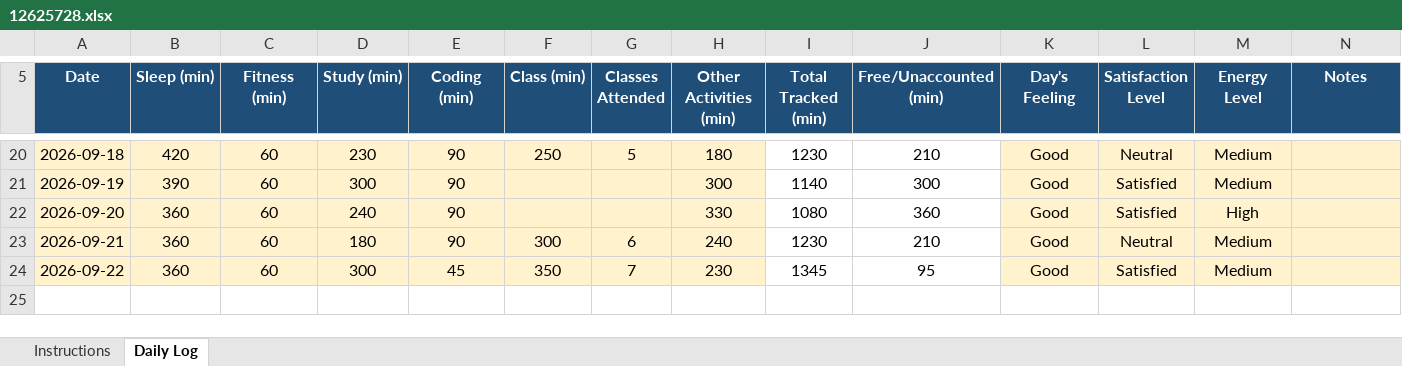
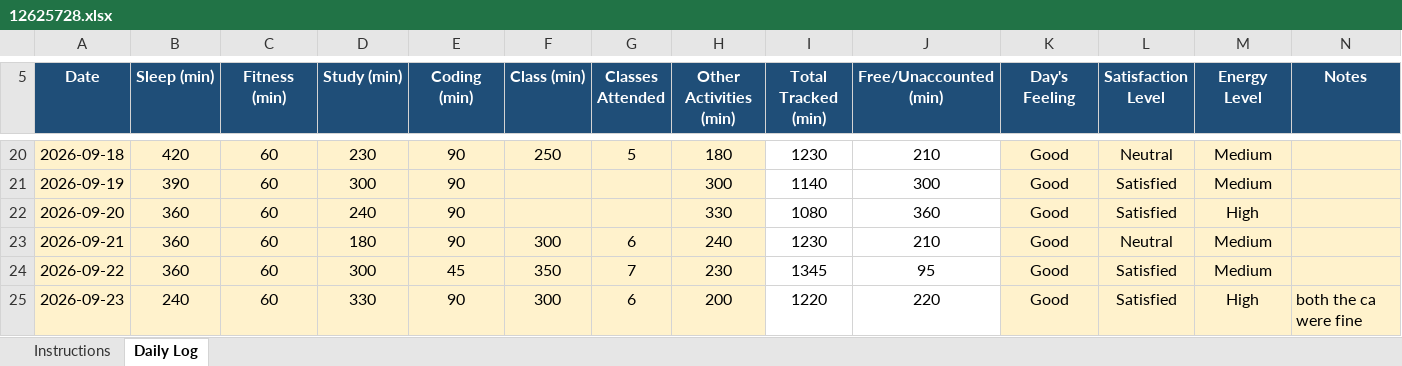
Before and after one commit to anantkumar03032005-dot/CAP776, an Excel workbook: 12625728.xlsx, sheet Daily Log, drawn as a sheet; only a part is shown, gaps mark what is left out; values as stored, in another font and other column widths than the file's, no borders; conditional formats not drawn; the diff names each change by its address in the sheet, - before the commit and + after, or states it on an @@ line.

Commit message:
update my daily log

```diff
--- a/12625728.xlsx (sheet Daily Log)
+++ b/12625728.xlsx (sheet Daily Log)
+row 25: 2026-09-23 | 240 | 60 | 330 | 90 | 300 | 6 | 200 | 1220 | 220 | Good | Satisfied | High | both the ca were fine
```
